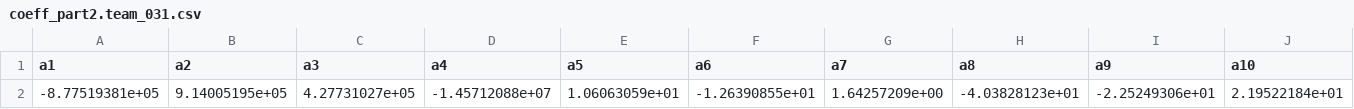
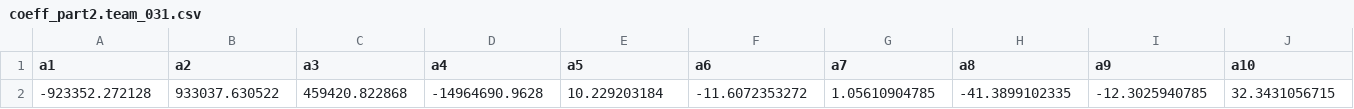
Before and after one commit to RAdamMartin/Quantathon, a CSV file: Submission/coeff_part2.team_031.csv, drawn as a sheet; only a part is shown; removed rows and columns are numbered as before the commit, all else as after; rows hold the shown columns only; the diff names each change by its address in the sheet, - before the commit and + after, or states it on an @@ line.

Commit message:
updated part2 and 3 coefficients

```diff
--- a/Submission/coeff_part2.team_031.csv
+++ b/Submission/coeff_part2.team_031.csv
-row 2: -8.77519381e+05 | 9.14005195e+05 | 4.27731027e+05 | -1.45712088e+07 | 1.06063059e+01 | -1.26390855e+01 | 1.64257209e+00 | -4.03828123e+01 | -2.25249306e+01 | 2.19522184e+01
+row 2: -923352.272128 | 933037.630522 | 459420.822868 | -14964690.9628 | 10.229203184 | -11.6072353272 | 1.05610904785 | -41.3899102335 | -12.3025940785 | 32.3431056715
```
Also changed, not shown: 3 other files.
